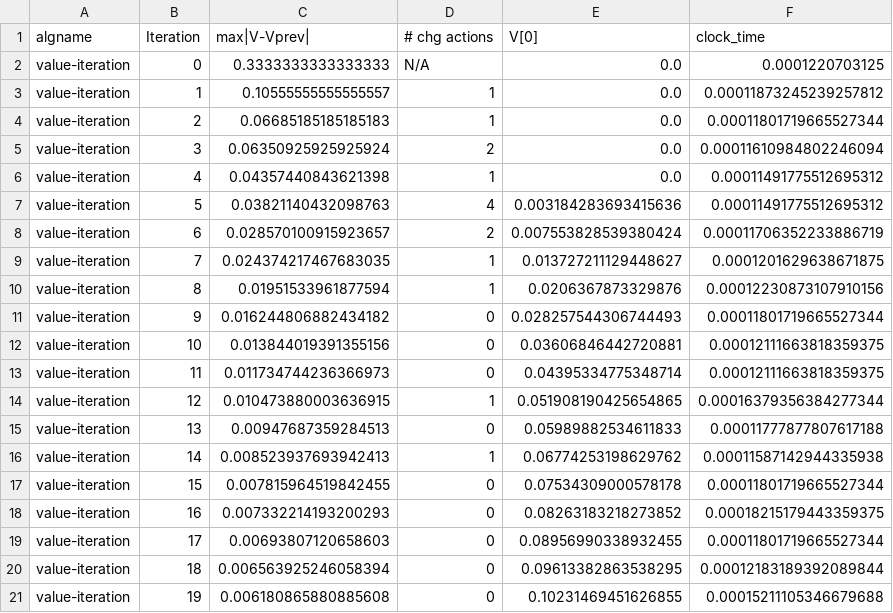
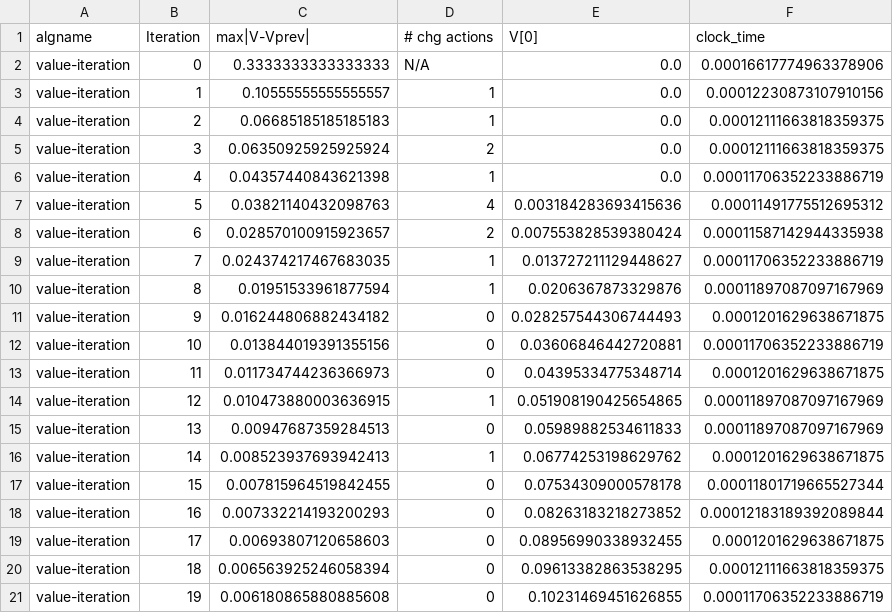
Before and after one commit to sbassam/cs-7641-projects, a CSV file: assignment-4/out/value-iteration-nIt-20-gamma-0.95.csv, drawn as a sheet.

```diff
--- a/assignment-4/out/value-iteration-nIt-20-gamma-0.95.csv
+++ b/assignment-4/out/value-iteration-nIt-20-gamma-0.95.csv
@@ -1,21 +1,21 @@
 algname,Iteration,max|V-Vprev|,# chg actions,V[0],clock_time
-value-iteration,0,0.3333333333333333,N/A,0.0,0.0001220703125
-value-iteration,1,0.10555555555555557,1,0.0,0.00011873245239257812
-value-iteration,2,0.06685185185185183,1,0.0,0.00011801719665527344
-value-iteration,3,0.06350925925925924,2,0.0,0.00011610984802246094
-value-iteration,4,0.04357440843621398,1,0.0,0.00011491775512695312
+value-iteration,0,0.3333333333333333,N/A,0.0,0.00016617774963378906
+value-iteration,1,0.10555555555555557,1,0.0,0.00012230873107910156
+value-iteration,2,0.06685185185185183,1,0.0,0.00012111663818359375
+value-iteration,3,0.06350925925925924,2,0.0,0.00012111663818359375
+value-iteration,4,0.04357440843621398,1,0.0,0.00011706352233886719
 value-iteration,5,0.03821140432098763,4,0.003184283693415636,0.00011491775512695312
-value-iteration,6,0.028570100915923657,2,0.007553828539380424,0.00011706352233886719
-value-iteration,7,0.024374217467683035,1,0.013727211129448627,0.0001201629638671875
-value-iteration,8,0.01951533961877594,1,0.0206367873329876,0.00012230873107910156
-value-iteration,9,0.016244806882434182,0,0.028257544306744493,0.00011801719665527344
-value-iteration,10,0.013844019391355156,0,0.03606846442720881,0.00012111663818359375
-value-iteration,11,0.011734744236366973,0,0.04395334775348714,0.00012111663818359375
-value-iteration,12,0.010473880003636915,1,0.051908190425654865,0.00016379356384277344
-value-iteration,13,0.00947687359284513,0,0.05989882534611833,0.00011777877807617188
-value-iteration,14,0.008523937693942413,1,0.06774253198629762,0.00011587142944335938
+value-iteration,6,0.028570100915923657,2,0.007553828539380424,0.00011587142944335938
+value-iteration,7,0.024374217467683035,1,0.013727211129448627,0.00011706352233886719
+value-iteration,8,0.01951533961877594,1,0.0206367873329876,0.00011897087097167969
+value-iteration,9,0.016244806882434182,0,0.028257544306744493,0.0001201629638671875
+value-iteration,10,0.013844019391355156,0,0.03606846442720881,0.00011706352233886719
+value-iteration,11,0.011734744236366973,0,0.04395334775348714,0.0001201629638671875
+value-iteration,12,0.010473880003636915,1,0.051908190425654865,0.00011897087097167969
+value-iteration,13,0.00947687359284513,0,0.05989882534611833,0.00011897087097167969
+value-iteration,14,0.008523937693942413,1,0.06774253198629762,0.0001201629638671875
 value-iteration,15,0.007815964519842455,0,0.07534309000578178,0.00011801719665527344
-value-iteration,16,0.007332214193200293,0,0.08263183218273852,0.00018215179443359375
-value-iteration,17,0.00693807120658603,0,0.08956990338932455,0.00011801719665527344
-value-iteration,18,0.006563925246058394,0,0.09613382863538295,0.00012183189392089844
-value-iteration,19,0.006180865880885608,0,0.10231469451626855,0.00015211105346679688
+value-iteration,16,0.007332214193200293,0,0.08263183218273852,0.00012183189392089844
+value-iteration,17,0.00693807120658603,0,0.08956990338932455,0.0001201629638671875
+value-iteration,18,0.006563925246058394,0,0.09613382863538295,0.00012111663818359375
+value-iteration,19,0.006180865880885608,0,0.10231469451626855,0.00011706352233886719
```
Also changed, not shown: assignment-4/out/policy-iteration-nIt-20-gamma-0.95.csv, 33 other files.
